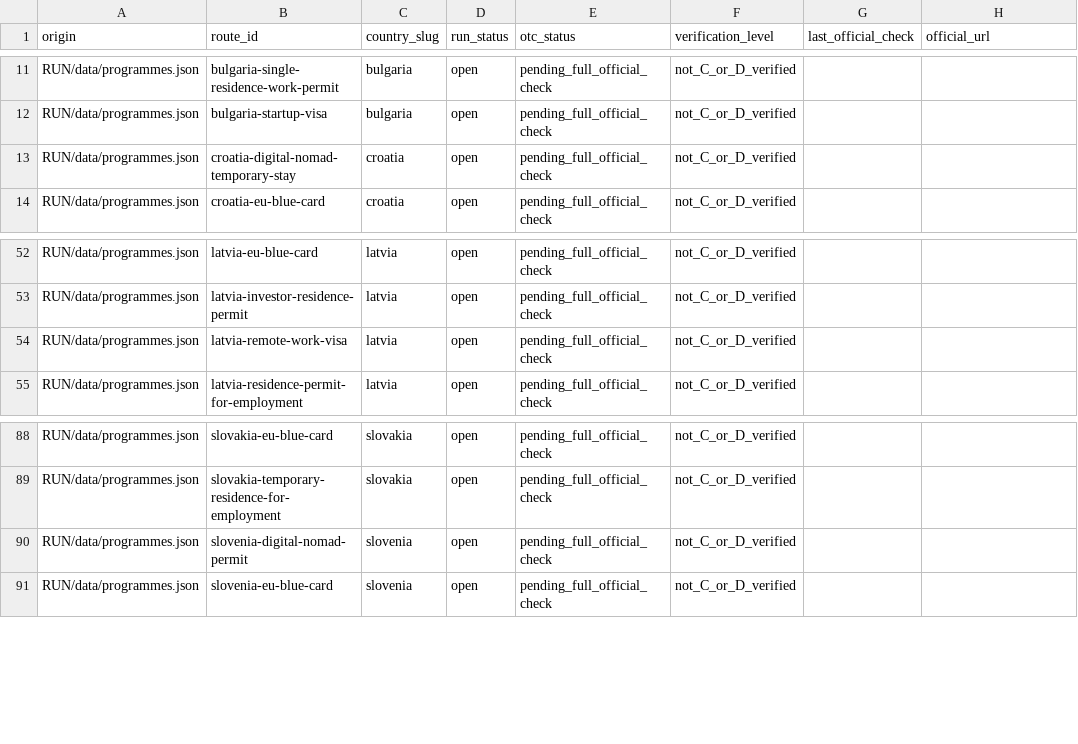
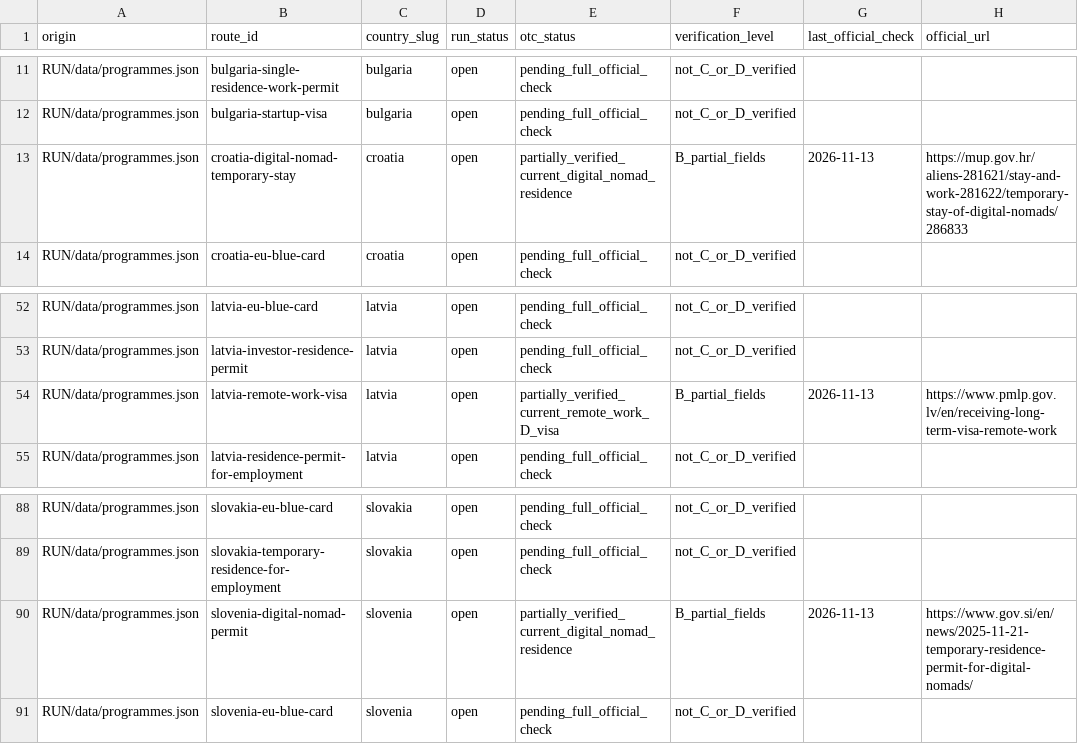
Before and after one commit to OTCoffice/overseas-tutorial-centre-website, a CSV file: docs/europe-mobility-110-route-audit.csv, drawn as a sheet; only a part is shown, gaps mark what is left out.

Commit message:
Audit Croatia Latvia Slovenia digital nomad routes against 2026 government sources

```diff
--- a/docs/europe-mobility-110-route-audit.csv
+++ b/docs/europe-mobility-110-route-audit.csv
@@ -12,3 +12,3 @@ origin,route_id,country_slug,run_status,otc_status,verification_level,last_offic
 "RUN/data/programmes.json","bulgaria-startup-visa","bulgaria","open","pending_full_official_check","not_C_or_D_verified","",""
-"RUN/data/programmes.json","croatia-digital-nomad-temporary-stay","croatia","open","pending_full_official_check","not_C_or_D_verified","",""
+"RUN/data/programmes.json","croatia-digital-nomad-temporary-stay","croatia","open","partially_verified_current_digital_nomad_residence","B_partial_fields","2026-11-13","https://mup.gov.hr/aliens-281621/stay-and-work-281622/temporary-stay-of-digital-nomads/286833"
 "RUN/data/programmes.json","croatia-eu-blue-card","croatia","open","pending_full_official_check","not_C_or_D_verified","",""
@@ -53,3 +53,3 @@ origin,route_id,country_slug,run_status,otc_status,verification_level,last_offic
 "RUN/data/programmes.json","latvia-investor-residence-permit","latvia","open","pending_full_official_check","not_C_or_D_verified","",""
-"RUN/data/programmes.json","latvia-remote-work-visa","latvia","open","pending_full_official_check","not_C_or_D_verified","",""
+"RUN/data/programmes.json","latvia-remote-work-visa","latvia","open","partially_verified_current_remote_work_D_visa","B_partial_fields","2026-11-13","https://www.pmlp.gov.lv/en/receiving-long-term-visa-remote-work"
 "RUN/data/programmes.json","latvia-residence-permit-for-employment","latvia","open","pending_full_official_check","not_C_or_D_verified","",""
@@ -89,3 +89,3 @@ origin,route_id,country_slug,run_status,otc_status,verification_level,last_offic
 "RUN/data/programmes.json","slovakia-temporary-residence-for-employment","slovakia","open","pending_full_official_check","not_C_or_D_verified","",""
-"RUN/data/programmes.json","slovenia-digital-nomad-permit","slovenia","open","pending_full_official_check","not_C_or_D_verified","",""
+"RUN/data/programmes.json","slovenia-digital-nomad-permit","slovenia","open","partially_verified_current_digital_nomad_residence","B_partial_fields","2026-11-13","https://www.gov.si/en/news/2025-11-21-temporary-residence-permit-for-digital-nomads/"
 "RUN/data/programmes.json","slovenia-eu-blue-card","slovenia","open","pending_full_official_check","not_C_or_D_verified","",""
```
